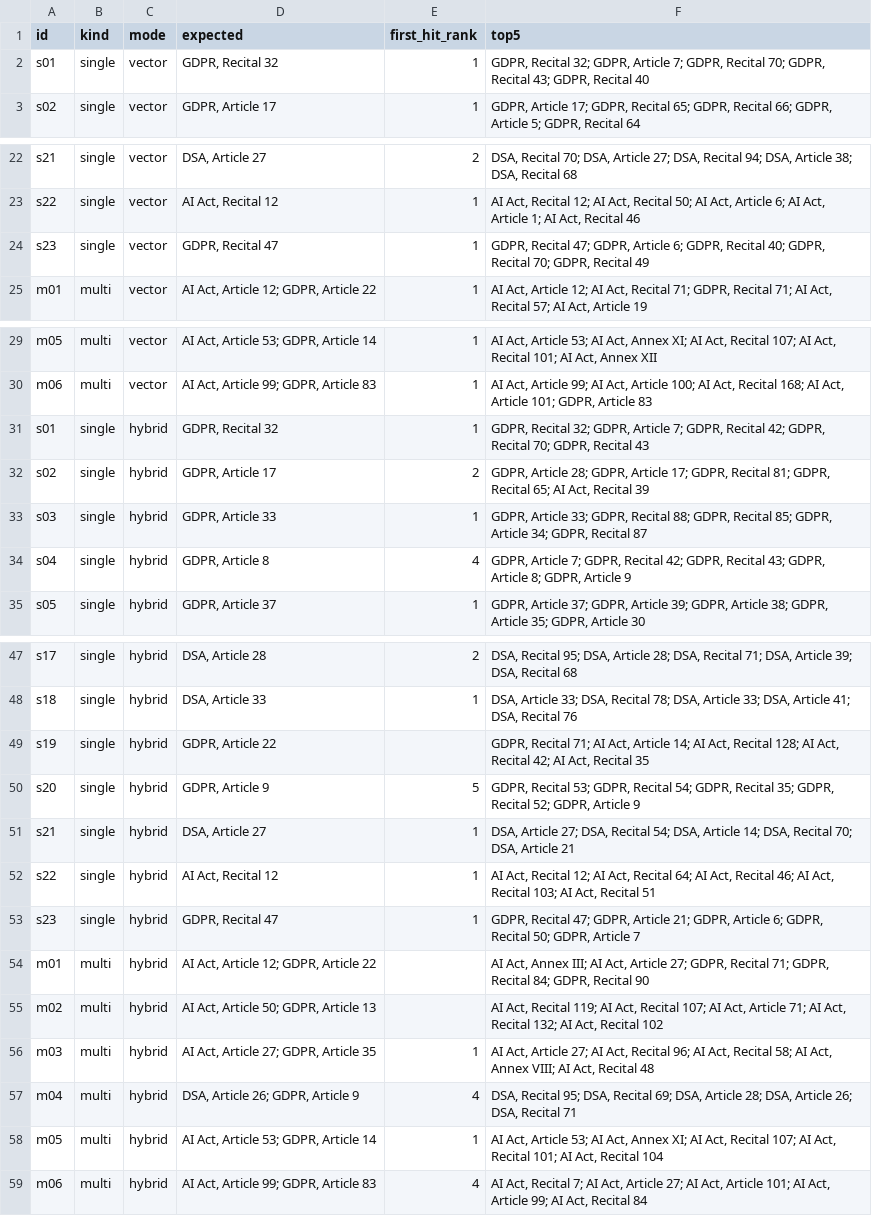
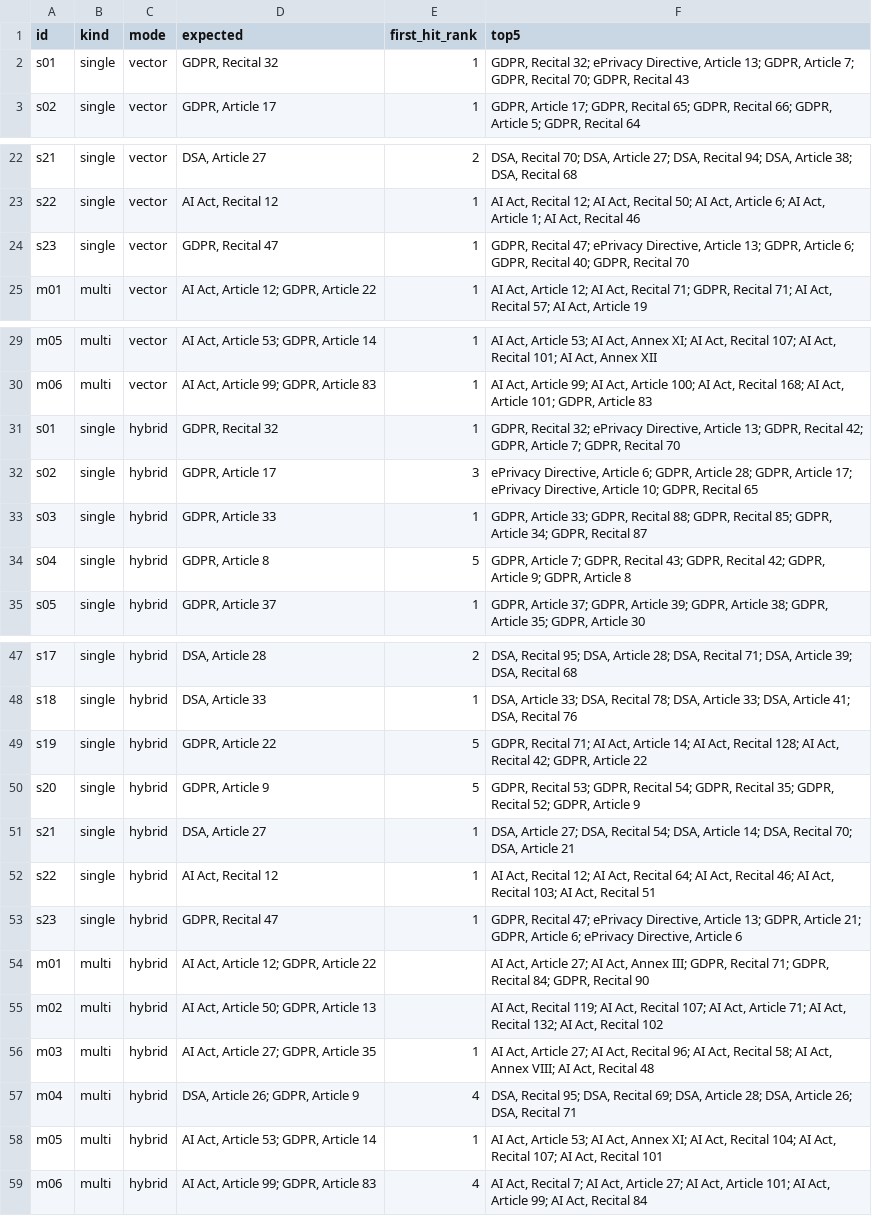
Before and after one commit to ami232/daiist-assignment-3, a CSV file: eval/retrieval_results.csv, drawn as a sheet; only a part is shown, gaps mark what is left out.

```diff
--- a/eval/retrieval_results.csv
+++ b/eval/retrieval_results.csv
@@ -1,3 +1,3 @@
 id,kind,mode,expected,first_hit_rank,top5
-s01,single,vector,"GDPR, Recital 32",1,"GDPR, Recital 32; GDPR, Article 7; GDPR, Recital 70; GDPR, Recital 43; GDPR, Recital 40"
+s01,single,vector,"GDPR, Recital 32",1,"GDPR, Recital 32; ePrivacy Directive, Article 13; GDPR, Article 7; GDPR, Recital 70; GDPR, Recital 43"
 s02,single,vector,"GDPR, Article 17",1,"GDPR, Article 17; GDPR, Recital 65; GDPR, Recital 66; GDPR, Article 5; GDPR, Recital 64"
@@ -23,3 +23,3 @@ s21,single,vector,"DSA, Article 27",2,"DSA, Recital 70; DSA, Article 27; DSA, Re
 s22,single,vector,"AI Act, Recital 12",1,"AI Act, Recital 12; AI Act, Recital 50; AI Act, Article 6; AI Act, Article 1; AI Act, Recital 46"
-s23,single,vector,"GDPR, Recital 47",1,"GDPR, Recital 47; GDPR, Article 6; GDPR, Recital 40; GDPR, Recital 70; GDPR, Recital 49"
+s23,single,vector,"GDPR, Recital 47",1,"GDPR, Recital 47; ePrivacy Directive, Article 13; GDPR, Article 6; GDPR, Recital 40; GDPR, Recital 70"
 m01,multi,vector,"AI Act, Article 12; GDPR, Article 22",1,"AI Act, Article 12; AI Act, Recital 71; GDPR, Recital 71; AI Act, Recital 57; AI Act, Article 19"
@@ -30,6 +30,6 @@ m05,multi,vector,"AI Act, Article 53; GDPR, Article 14",1,"AI Act, Article 53; A
 m06,multi,vector,"AI Act, Article 99; GDPR, Article 83",1,"AI Act, Article 99; AI Act, Article 100; AI Act, Recital 168; AI Act, Article 101; GDPR, Article 83"
-s01,single,hybrid,"GDPR, Recital 32",1,"GDPR, Recital 32; GDPR, Article 7; GDPR, Recital 42; GDPR, Recital 70; GDPR, Recital 43"
-s02,single,hybrid,"GDPR, Article 17",2,"GDPR, Article 28; GDPR, Article 17; GDPR, Recital 81; GDPR, Recital 65; AI Act, Recital 39"
+s01,single,hybrid,"GDPR, Recital 32",1,"GDPR, Recital 32; ePrivacy Directive, Article 13; GDPR, Recital 42; GDPR, Article 7; GDPR, Recital 70"
+s02,single,hybrid,"GDPR, Article 17",3,"ePrivacy Directive, Article 6; GDPR, Article 28; GDPR, Article 17; ePrivacy Directive, Article 10; GDPR, Recital 65"
 s03,single,hybrid,"GDPR, Article 33",1,"GDPR, Article 33; GDPR, Recital 88; GDPR, Recital 85; GDPR, Article 34; GDPR, Recital 87"
-s04,single,hybrid,"GDPR, Article 8",4,"GDPR, Article 7; GDPR, Recital 42; GDPR, Recital 43; GDPR, Article 8; GDPR, Article 9"
+s04,single,hybrid,"GDPR, Article 8",5,"GDPR, Article 7; GDPR, Recital 43; GDPR, Recital 42; GDPR, Article 9; GDPR, Article 8"
 s05,single,hybrid,"GDPR, Article 37",1,"GDPR, Article 37; GDPR, Article 39; GDPR, Article 38; GDPR, Article 35; GDPR, Article 30"
@@ -48,3 +48,3 @@ s17,single,hybrid,"DSA, Article 28",2,"DSA, Recital 95; DSA, Article 28; DSA, Re
 s18,single,hybrid,"DSA, Article 33",1,"DSA, Article 33; DSA, Recital 78; DSA, Article 33; DSA, Article 41; DSA, Recital 76"
-s19,single,hybrid,"GDPR, Article 22",,"GDPR, Recital 71; AI Act, Article 14; AI Act, Recital 128; AI Act, Recital 42; AI Act, Recital 35"
+s19,single,hybrid,"GDPR, Article 22",5,"GDPR, Recital 71; AI Act, Article 14; AI Act, Recital 128; AI Act, Recital 42; GDPR, Article 22"
 s20,single,hybrid,"GDPR, Article 9",5,"GDPR, Recital 53; GDPR, Recital 54; GDPR, Recital 35; GDPR, Recital 52; GDPR, Article 9"
@@ -52,4 +52,4 @@ s21,single,hybrid,"DSA, Article 27",1,"DSA, Article 27; DSA, Recital 54; DSA, Ar
 s22,single,hybrid,"AI Act, Recital 12",1,"AI Act, Recital 12; AI Act, Recital 64; AI Act, Recital 46; AI Act, Recital 103; AI Act, Recital 51"
-s23,single,hybrid,"GDPR, Recital 47",1,"GDPR, Recital 47; GDPR, Article 21; GDPR, Article 6; GDPR, Recital 50; GDPR, Article 7"
-m01,multi,hybrid,"AI Act, Article 12; GDPR, Article 22",,"AI Act, Annex III; AI Act, Article 27; GDPR, Recital 71; GDPR, Recital 84; GDPR, Recital 90"
+s23,single,hybrid,"GDPR, Recital 47",1,"GDPR, Recital 47; ePrivacy Directive, Article 13; GDPR, Article 21; GDPR, Article 6; ePrivacy Directive, Article 6"
+m01,multi,hybrid,"AI Act, Article 12; GDPR, Article 22",,"AI Act, Article 27; AI Act, Annex III; GDPR, Recital 71; GDPR, Recital 84; GDPR, Recital 90"
 m02,multi,hybrid,"AI Act, Article 50; GDPR, Article 13",,"AI Act, Recital 119; AI Act, Recital 107; AI Act, Article 71; AI Act, Recital 132; AI Act, Recital 102"
@@ -57,3 +57,3 @@ m03,multi,hybrid,"AI Act, Article 27; GDPR, Article 35",1,"AI Act, Article 27; A
 m04,multi,hybrid,"DSA, Article 26; GDPR, Article 9",4,"DSA, Recital 95; DSA, Recital 69; DSA, Article 28; DSA, Article 26; DSA, Recital 71"
-m05,multi,hybrid,"AI Act, Article 53; GDPR, Article 14",1,"AI Act, Article 53; AI Act, Annex XI; AI Act, Recital 107; AI Act, Recital 101; AI Act, Recital 104"
+m05,multi,hybrid,"AI Act, Article 53; GDPR, Article 14",1,"AI Act, Article 53; AI Act, Annex XI; AI Act, Recital 104; AI Act, Recital 107; AI Act, Recital 101"
 m06,multi,hybrid,"AI Act, Article 99; GDPR, Article 83",4,"AI Act, Recital 7; AI Act, Article 27; AI Act, Article 101; AI Act, Article 99; AI Act, Recital 84"
```
Also changed, not shown: eval/failures.csv, 8 other files.
